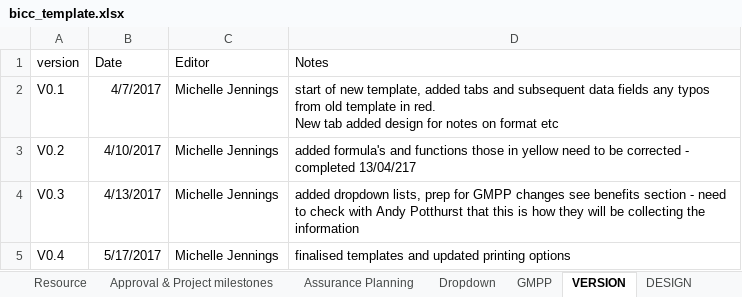
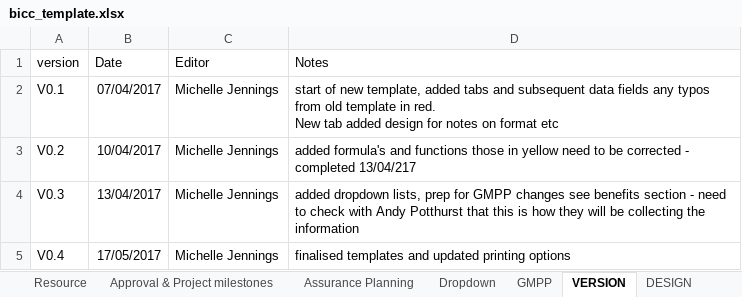
Before and after one commit to department-for-transport-public/bcompiler_datamap_files, an Excel workbook: bicc_template.xlsx, sheet VERSION, drawn as a sheet; values as stored, in another font and other column widths than the file's, no borders; the diff names each change by its address in the sheet, - before the commit and + after, or states it on an @@ line.

```diff
--- a/bicc_template.xlsx (sheet VERSION)
+++ b/bicc_template.xlsx (sheet VERSION)
-B2 (Date): 4/7/2017
+B2 (Date): 07/04/2017
-B3 (Date): 4/10/2017
+B3 (Date): 10/04/2017
-B4 (Date): 4/13/2017
+B4 (Date): 13/04/2017
-B5 (Date): 5/17/2017
+B5 (Date): 17/05/2017
```
Also changed, not shown: sheet Dropdown, sheet Summary, charts or pictures, 1 other file.
